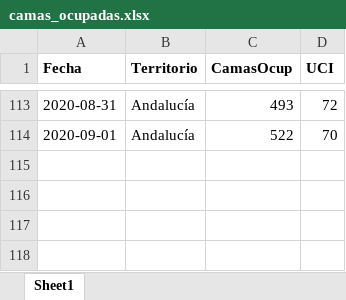
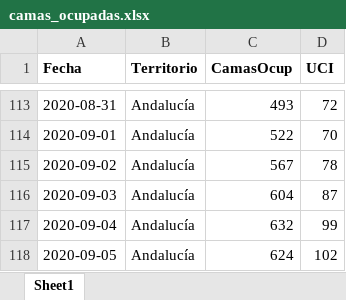
Before and after one commit to Pakillo/COVID19-Andalucia, an Excel workbook: datos/camas_ocupadas.xlsx, sheet Sheet1, drawn as a sheet; only a part is shown, gaps mark what is left out; values as stored, in another font and other column widths than the file's, no borders; the diff names each change by its address in the sheet, - before the commit and + after, or states it on an @@ line.

```diff
--- a/datos/camas_ocupadas.xlsx (sheet Sheet1)
+++ b/datos/camas_ocupadas.xlsx (sheet Sheet1)
+row 115: 2020-09-02 | Andalucía | 567 | 78
+row 116: 2020-09-03 | Andalucía | 604 | 87
+row 117: 2020-09-04 | Andalucía | 632 | 99
+row 118: 2020-09-05 | Andalucía | 624 | 102
```
Also changed, not shown: datos/test_Andalucia.xlsx, 35 other files.
